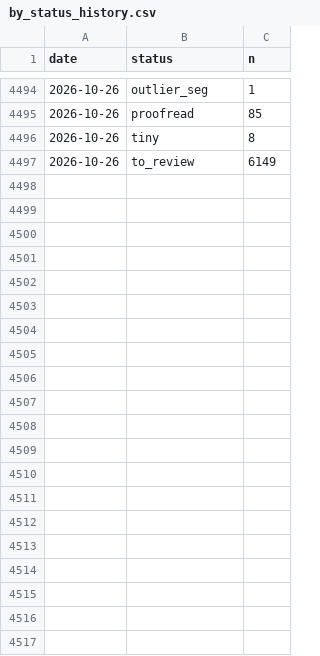
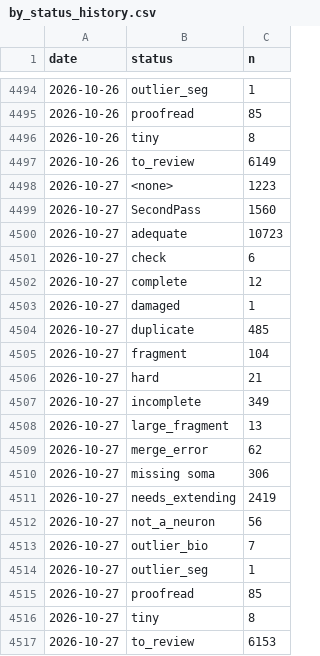
Before and after one commit to flyconnectome/aedesqc, a CSV file: metrics/by_status_history.csv, drawn as a sheet; only a part is shown, gaps mark what is left out; the diff names each change by its address in the sheet, - before the commit and + after, or states it on an @@ line.

```diff
--- a/metrics/by_status_history.csv
+++ b/metrics/by_status_history.csv
+row 4498: 2026-10-27 | <none> | 1223
+row 4499: 2026-10-27 | SecondPass | 1560
+row 4500: 2026-10-27 | adequate | 10723
+row 4501: 2026-10-27 | check | 6
+row 4502: 2026-10-27 | complete | 12
+row 4503: 2026-10-27 | damaged | 1
+row 4504: 2026-10-27 | duplicate | 485
+row 4505: 2026-10-27 | fragment | 104
+row 4506: 2026-10-27 | hard | 21
+row 4507: 2026-10-27 | incomplete | 349
+row 4508: 2026-10-27 | large_fragment | 13
+row 4509: 2026-10-27 | merge_error | 62
+row 4510: 2026-10-27 | missing soma | 306
+row 4511: 2026-10-27 | needs_extending | 2419
+row 4512: 2026-10-27 | not_a_neuron | 56
+row 4513: 2026-10-27 | outlier_bio | 7
+row 4514: 2026-10-27 | outlier_seg | 1
+row 4515: 2026-10-27 | proofread | 85
+row 4516: 2026-10-27 | tiny | 8
+row 4517: 2026-10-27 | to_review | 6153
```
Also changed, not shown: metrics/annotation_history.csv, metrics/by_superclass_history.csv, 1 other file.
